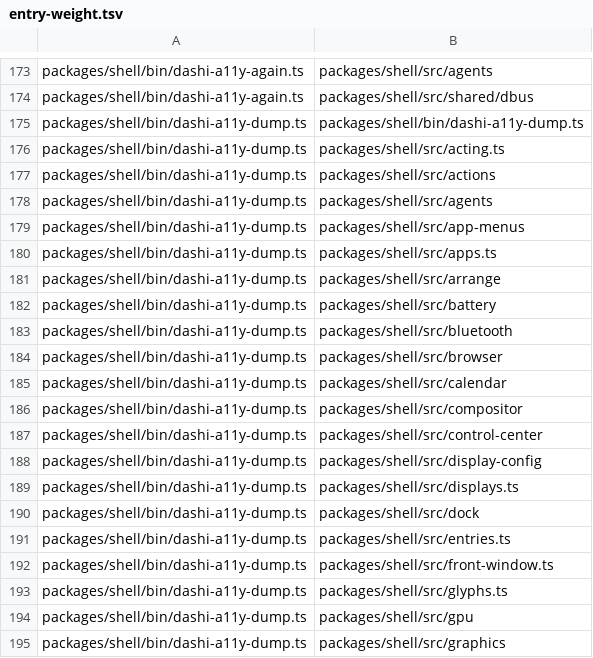
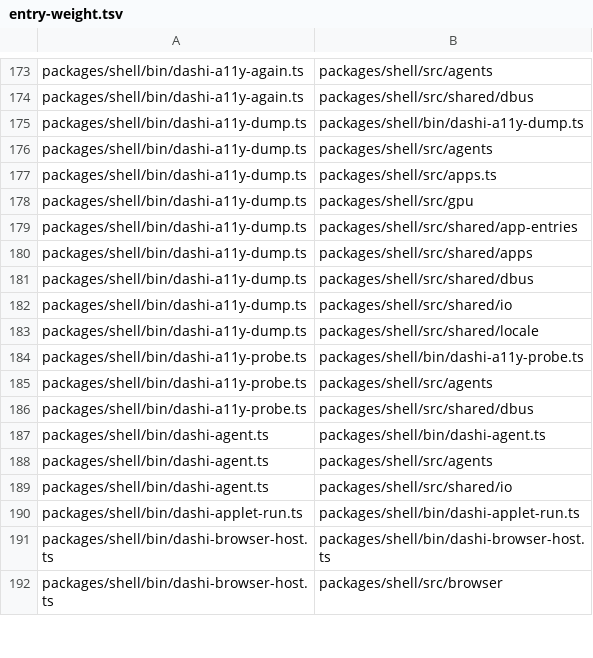
Before and after one commit to Netko-Labs/dashiOS, a TSV file: scripts/lists/entry-weight.tsv, drawn as a sheet; only a part is shown, gaps mark what is left out; the shorter side is filled out with more unchanged rows; the diff covers the shown part only.

Commit message:
fix(agents): the window tree loads nothing that starts a host; a nameless row is named by its words; a result after an action gives only what changed; GTK 4 trees recorded as fixtures

```diff
--- a/scripts/lists/entry-weight.tsv
+++ b/scripts/lists/entry-weight.tsv
@@ -175,21 +175,4 @@ packages/shell/bin/dashi-a11y-again.ts	packages/shell/src/shared/dbus
 packages/shell/bin/dashi-a11y-dump.ts	packages/shell/bin/dashi-a11y-dump.ts
-packages/shell/bin/dashi-a11y-dump.ts	packages/shell/src/acting.ts
-packages/shell/bin/dashi-a11y-dump.ts	packages/shell/src/actions
 packages/shell/bin/dashi-a11y-dump.ts	packages/shell/src/agents
-packages/shell/bin/dashi-a11y-dump.ts	packages/shell/src/app-menus
 packages/shell/bin/dashi-a11y-dump.ts	packages/shell/src/apps.ts
-packages/shell/bin/dashi-a11y-dump.ts	packages/shell/src/arrange
-packages/shell/bin/dashi-a11y-dump.ts	packages/shell/src/battery
-packages/shell/bin/dashi-a11y-dump.ts	packages/shell/src/bluetooth
-packages/shell/bin/dashi-a11y-dump.ts	packages/shell/src/browser
-packages/shell/bin/dashi-a11y-dump.ts	packages/shell/src/calendar
-packages/shell/bin/dashi-a11y-dump.ts	packages/shell/src/compositor
-packages/shell/bin/dashi-a11y-dump.ts	packages/shell/src/control-center
-packages/shell/bin/dashi-a11y-dump.ts	packages/shell/src/display-config
-packages/shell/bin/dashi-a11y-dump.ts	packages/shell/src/displays.ts
-packages/shell/bin/dashi-a11y-dump.ts	packages/shell/src/dock
-packages/shell/bin/dashi-a11y-dump.ts	packages/shell/src/entries.ts
-packages/shell/bin/dashi-a11y-dump.ts	packages/shell/src/front-window.ts
-packages/shell/bin/dashi-a11y-dump.ts	packages/shell/src/glyphs.ts
 packages/shell/bin/dashi-a11y-dump.ts	packages/shell/src/gpu
-packages/shell/bin/dashi-a11y-dump.ts	packages/shell/src/graphics
```
Also changed, not shown: 33 removed rows elsewhere in this file, 16 other files.
